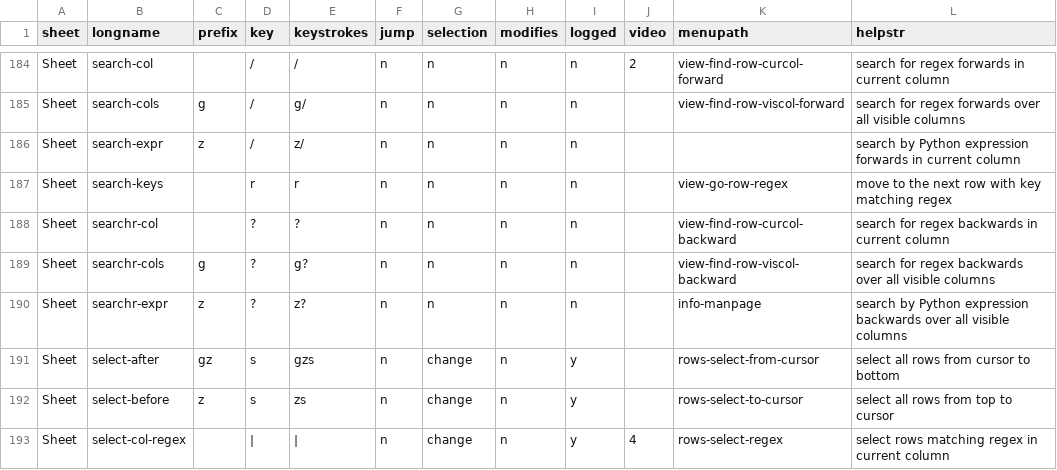
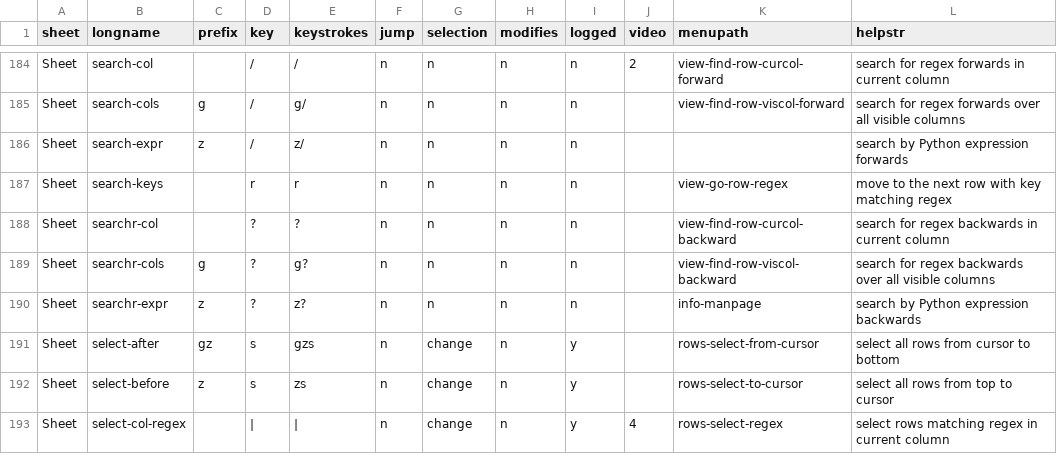
Before and after one commit to saulpw/visidata, a TSV file: dev/commands.tsv, drawn as a sheet; only a part is shown, gaps mark what is left out.

Commit message:
[dev] Fix helpstr for z/ and z? per @saulpw's comments

```diff
--- a/dev/commands.tsv
+++ b/dev/commands.tsv
@@ -185,3 +185,3 @@ Sheet	search-col		/	/	n	n	n	n	2	view-find-row-curcol-forward	search for regex fo
 Sheet	search-cols	g	/	g/	n	n	n	n		view-find-row-viscol-forward	search for regex forwards over all visible columns
-Sheet	search-expr	z	/	z/	n	n	n	n			search by Python expression forwards in current column
+Sheet	search-expr	z	/	z/	n	n	n	n			search by Python expression forwards
 Sheet	search-keys		r	r	n	n	n	n		view-go-row-regex	move to the next row with key matching regex
@@ -189,3 +189,3 @@ Sheet	searchr-col		?	?	n	n	n	n		view-find-row-curcol-backward	search for regex b
 Sheet	searchr-cols	g	?	g?	n	n	n	n		view-find-row-viscol-backward	search for regex backwards over all visible columns
-Sheet	searchr-expr	z	?	z?	n	n	n	n		info-manpage	search by Python expression backwards over all visible columns
+Sheet	searchr-expr	z	?	z?	n	n	n	n		info-manpage	search by Python expression backwards
 Sheet	select-after	gz	s	gzs	n	change	n	y		rows-select-from-cursor	select all rows from cursor to bottom
```
